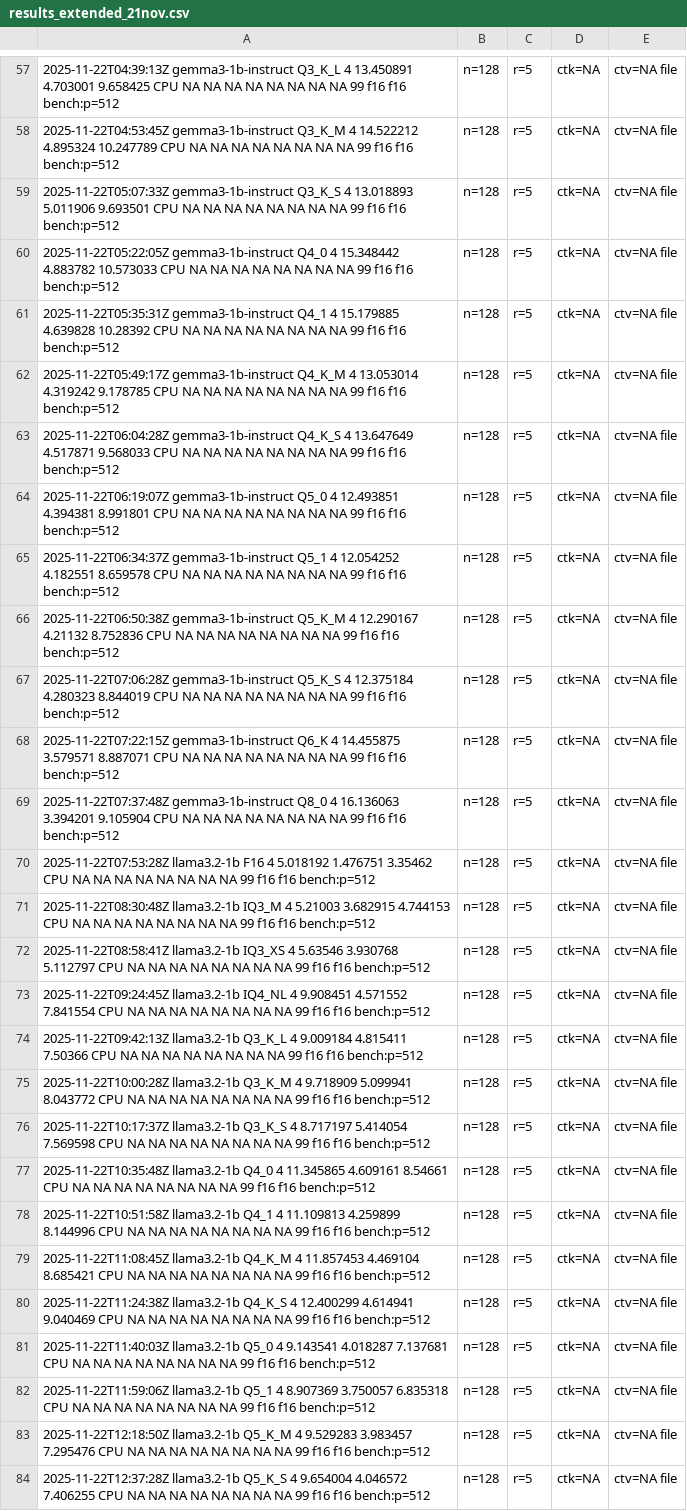
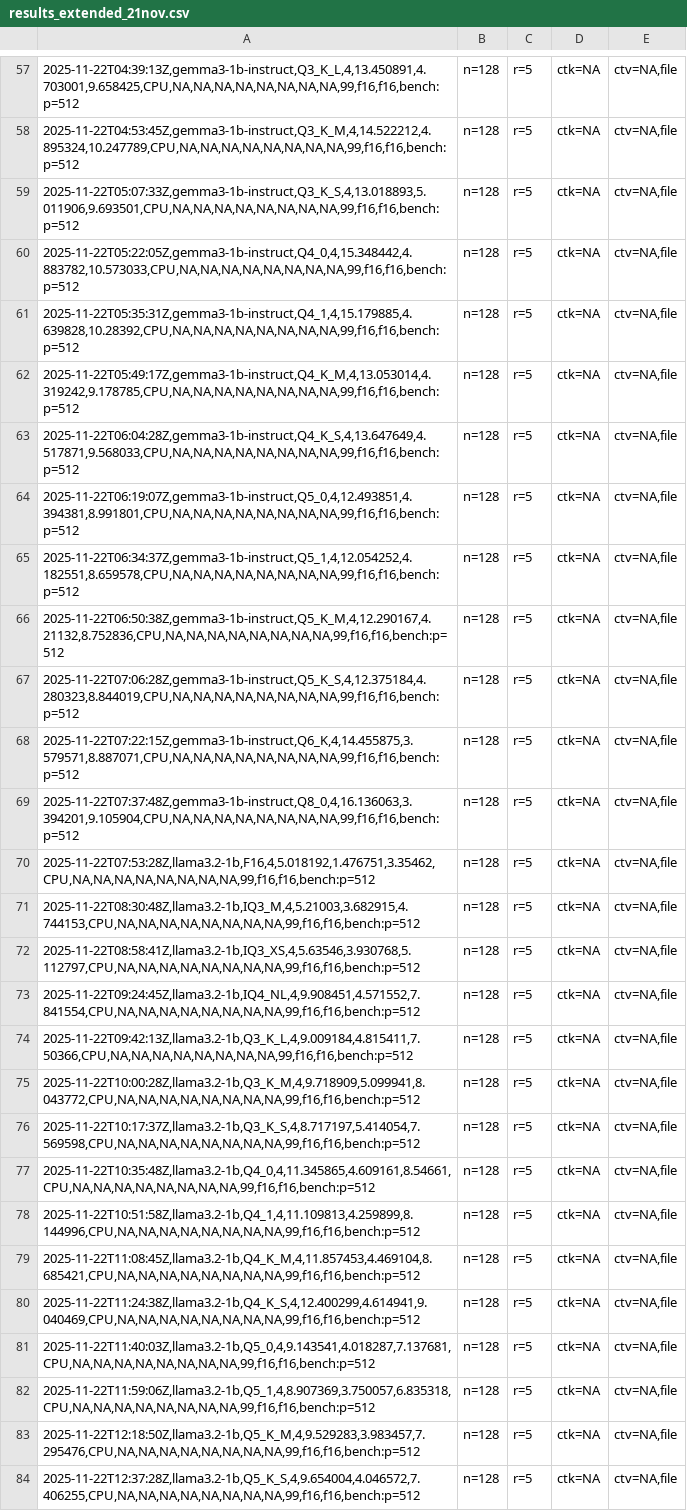
Before and after one commit to sensura-san/llm-bench, a CSV file: results/results_extended_21nov.csv, drawn as a sheet; only a part is shown, gaps mark what is left out; the diff covers the shown part only; the diff names each change by its address in the sheet, - before the commit and + after, or states it on an @@ line.

```diff
--- a/results/results_extended_21nov.csv
+++ b/results/results_extended_21nov.csv
-A57: 2025-11-22T04:39:13Z gemma3-1b-instruct Q3_K_L 4 13.450891 4.703001 9.658425 CPU NA NA NA NA NA NA NA NA 99 f16 f16 bench:p=512
+A57: 2025-11-22T04:39:13Z,gemma3-1b-instruct,Q3_K_L,4,13.450891,4.703001,9.658425,CPU,NA,NA,NA,NA,NA,NA,NA,NA,99,f16,f16,bench:p=512
-E57:E84: ctv=NA file
+E57:E84: ctv=NA,file
-A58: 2025-11-22T04:53:45Z gemma3-1b-instruct Q3_K_M 4 14.522212 4.895324 10.247789 CPU NA NA NA NA NA NA NA NA 99 f16 f16 bench:p=512
+A58: 2025-11-22T04:53:45Z,gemma3-1b-instruct,Q3_K_M,4,14.522212,4.895324,10.247789,CPU,NA,NA,NA,NA,NA,NA,NA,NA,99,f16,f16,bench:p=512
-A59: 2025-11-22T05:07:33Z gemma3-1b-instruct Q3_K_S 4 13.018893 5.011906 9.693501 CPU NA NA NA NA NA NA NA NA 99 f16 f16 bench:p=512
+A59: 2025-11-22T05:07:33Z,gemma3-1b-instruct,Q3_K_S,4,13.018893,5.011906,9.693501,CPU,NA,NA,NA,NA,NA,NA,NA,NA,99,f16,f16,bench:p=512
-A60: 2025-11-22T05:22:05Z gemma3-1b-instruct Q4_0 4 15.348442 4.883782 10.573033 CPU NA NA NA NA NA NA NA NA 99 f16 f16 bench:p=512
+A60: 2025-11-22T05:22:05Z,gemma3-1b-instruct,Q4_0,4,15.348442,4.883782,10.573033,CPU,NA,NA,NA,NA,NA,NA,NA,NA,99,f16,f16,bench:p=512
-A61: 2025-11-22T05:35:31Z gemma3-1b-instruct Q4_1 4 15.179885 4.639828 10.28392 CPU NA NA NA NA NA NA NA NA 99 f16 f16 bench:p=512
+A61: 2025-11-22T05:35:31Z,gemma3-1b-instruct,Q4_1,4,15.179885,4.639828,10.28392,CPU,NA,NA,NA,NA,NA,NA,NA,NA,99,f16,f16,bench:p=512
-A62: 2025-11-22T05:49:17Z gemma3-1b-instruct Q4_K_M 4 13.053014 4.319242 9.178785 CPU NA NA NA NA NA NA NA NA 99 f16 f16 bench:p=512
+A62: 2025-11-22T05:49:17Z,gemma3-1b-instruct,Q4_K_M,4,13.053014,4.319242,9.178785,CPU,NA,NA,NA,NA,NA,NA,NA,NA,99,f16,f16,bench:p=512
-A63: 2025-11-22T06:04:28Z gemma3-1b-instruct Q4_K_S 4 13.647649 4.517871 9.568033 CPU NA NA NA NA NA NA NA NA 99 f16 f16 bench:p=512
+A63: 2025-11-22T06:04:28Z,gemma3-1b-instruct,Q4_K_S,4,13.647649,4.517871,9.568033,CPU,NA,NA,NA,NA,NA,NA,NA,NA,99,f16,f16,bench:p=512
-A64: 2025-11-22T06:19:07Z gemma3-1b-instruct Q5_0 4 12.493851 4.394381 8.991801 CPU NA NA NA NA NA NA NA NA 99 f16 f16 bench:p=512
+A64: 2025-11-22T06:19:07Z,gemma3-1b-instruct,Q5_0,4,12.493851,4.394381,8.991801,CPU,NA,NA,NA,NA,NA,NA,NA,NA,99,f16,f16,bench:p=512
-A65: 2025-11-22T06:34:37Z gemma3-1b-instruct Q5_1 4 12.054252 4.182551 8.659578 CPU NA NA NA NA NA NA NA NA 99 f16 f16 bench:p=512
+A65: 2025-11-22T06:34:37Z,gemma3-1b-instruct,Q5_1,4,12.054252,4.182551,8.659578,CPU,NA,NA,NA,NA,NA,NA,NA,NA,99,f16,f16,bench:p=512
-A66: 2025-11-22T06:50:38Z gemma3-1b-instruct Q5_K_M 4 12.290167 4.21132 8.752836 CPU NA NA NA NA NA NA NA NA 99 f16 f16 bench:p=512
+A66: 2025-11-22T06:50:38Z,gemma3-1b-instruct,Q5_K_M,4,12.290167,4.21132,8.752836,CPU,NA,NA,NA,NA,NA,NA,NA,NA,99,f16,f16,bench:p=512
-A67: 2025-11-22T07:06:28Z gemma3-1b-instruct Q5_K_S 4 12.375184 4.280323 8.844019 CPU NA NA NA NA NA NA NA NA 99 f16 f16 bench:p=512
+A67: 2025-11-22T07:06:28Z,gemma3-1b-instruct,Q5_K_S,4,12.375184,4.280323,8.844019,CPU,NA,NA,NA,NA,NA,NA,NA,NA,99,f16,f16,bench:p=512
-A68: 2025-11-22T07:22:15Z gemma3-1b-instruct Q6_K 4 14.455875 3.579571 8.887071 CPU NA NA NA NA NA NA NA NA 99 f16 f16 bench:p=512
+A68: 2025-11-22T07:22:15Z,gemma3-1b-instruct,Q6_K,4,14.455875,3.579571,8.887071,CPU,NA,NA,NA,NA,NA,NA,NA,NA,99,f16,f16,bench:p=512
-A69: 2025-11-22T07:37:48Z gemma3-1b-instruct Q8_0 4 16.136063 3.394201 9.105904 CPU NA NA NA NA NA NA NA NA 99 f16 f16 bench:p=512
+A69: 2025-11-22T07:37:48Z,gemma3-1b-instruct,Q8_0,4,16.136063,3.394201,9.105904,CPU,NA,NA,NA,NA,NA,NA,NA,NA,99,f16,f16,bench:p=512
-A70: 2025-11-22T07:53:28Z llama3.2-1b F16 4 5.018192 1.476751 3.35462 CPU NA NA NA NA NA NA NA NA 99 f16 f16 bench:p=512
+A70: 2025-11-22T07:53:28Z,llama3.2-1b,F16,4,5.018192,1.476751,3.35462,CPU,NA,NA,NA,NA,NA,NA,NA,NA,99,f16,f16,bench:p=512
-A71: 2025-11-22T08:30:48Z llama3.2-1b IQ3_M 4 5.21003 3.682915 4.744153 CPU NA NA NA NA NA NA NA NA 99 f16 f16 bench:p=512
+A71: 2025-11-22T08:30:48Z,llama3.2-1b,IQ3_M,4,5.21003,3.682915,4.744153,CPU,NA,NA,NA,NA,NA,NA,NA,NA,99,f16,f16,bench:p=512
-A72: 2025-11-22T08:58:41Z llama3.2-1b IQ3_XS 4 5.63546 3.930768 5.112797 CPU NA NA NA NA NA NA NA NA 99 f16 f16 bench:p=512
+A72: 2025-11-22T08:58:41Z,llama3.2-1b,IQ3_XS,4,5.63546,3.930768,5.112797,CPU,NA,NA,NA,NA,NA,NA,NA,NA,99,f16,f16,bench:p=512
-A73: 2025-11-22T09:24:45Z llama3.2-1b IQ4_NL 4 9.908451 4.571552 7.841554 CPU NA NA NA NA NA NA NA NA 99 f16 f16 bench:p=512
+A73: 2025-11-22T09:24:45Z,llama3.2-1b,IQ4_NL,4,9.908451,4.571552,7.841554,CPU,NA,NA,NA,NA,NA,NA,NA,NA,99,f16,f16,bench:p=512
-A74: 2025-11-22T09:42:13Z llama3.2-1b Q3_K_L 4 9.009184 4.815411 7.50366 CPU NA NA NA NA NA NA NA NA 99 f16 f16 bench:p=512
+A74: 2025-11-22T09:42:13Z,llama3.2-1b,Q3_K_L,4,9.009184,4.815411,7.50366,CPU,NA,NA,NA,NA,NA,NA,NA,NA,99,f16,f16,bench:p=512
-A75: 2025-11-22T10:00:28Z llama3.2-1b Q3_K_M 4 9.718909 5.099941 8.043772 CPU NA NA NA NA NA NA NA NA 99 f16 f16 bench:p=512
+A75: 2025-11-22T10:00:28Z,llama3.2-1b,Q3_K_M,4,9.718909,5.099941,8.043772,CPU,NA,NA,NA,NA,NA,NA,NA,NA,99,f16,f16,bench:p=512
-A76: 2025-11-22T10:17:37Z llama3.2-1b Q3_K_S 4 8.717197 5.414054 7.569598 CPU NA NA NA NA NA NA NA NA 99 f16 f16 bench:p=512
+A76: 2025-11-22T10:17:37Z,llama3.2-1b,Q3_K_S,4,8.717197,5.414054,7.569598,CPU,NA,NA,NA,NA,NA,NA,NA,NA,99,f16,f16,bench:p=512
-A77: 2025-11-22T10:35:48Z llama3.2-1b Q4_0 4 11.345865 4.609161 8.54661 CPU NA NA NA NA NA NA NA NA 99 f16 f16 bench:p=512
+A77: 2025-11-22T10:35:48Z,llama3.2-1b,Q4_0,4,11.345865,4.609161,8.54661,CPU,NA,NA,NA,NA,NA,NA,NA,NA,99,f16,f16,bench:p=512
-A78: 2025-11-22T10:51:58Z llama3.2-1b Q4_1 4 11.109813 4.259899 8.144996 CPU NA NA NA NA NA NA NA NA 99 f16 f16 bench:p=512
+A78: 2025-11-22T10:51:58Z,llama3.2-1b,Q4_1,4,11.109813,4.259899,8.144996,CPU,NA,NA,NA,NA,NA,NA,NA,NA,99,f16,f16,bench:p=512
-A79: 2025-11-22T11:08:45Z llama3.2-1b Q4_K_M 4 11.857453 4.469104 8.685421 CPU NA NA NA NA NA NA NA NA 99 f16 f16 bench:p=512
+A79: 2025-11-22T11:08:45Z,llama3.2-1b,Q4_K_M,4,11.857453,4.469104,8.685421,CPU,NA,NA,NA,NA,NA,NA,NA,NA,99,f16,f16,bench:p=512
-A80: 2025-11-22T11:24:38Z llama3.2-1b Q4_K_S 4 12.400299 4.614941 9.040469 CPU NA NA NA NA NA NA NA NA 99 f16 f16 bench:p=512
+A80: 2025-11-22T11:24:38Z,llama3.2-1b,Q4_K_S,4,12.400299,4.614941,9.040469,CPU,NA,NA,NA,NA,NA,NA,NA,NA,99,f16,f16,bench:p=512
-A81: 2025-11-22T11:40:03Z llama3.2-1b Q5_0 4 9.143541 4.018287 7.137681 CPU NA NA NA NA NA NA NA NA 99 f16 f16 bench:p=512
+A81: 2025-11-22T11:40:03Z,llama3.2-1b,Q5_0,4,9.143541,4.018287,7.137681,CPU,NA,NA,NA,NA,NA,NA,NA,NA,99,f16,f16,bench:p=512
-A82: 2025-11-22T11:59:06Z llama3.2-1b Q5_1 4 8.907369 3.750057 6.835318 CPU NA NA NA NA NA NA NA NA 99 f16 f16 bench:p=512
+A82: 2025-11-22T11:59:06Z,llama3.2-1b,Q5_1,4,8.907369,3.750057,6.835318,CPU,NA,NA,NA,NA,NA,NA,NA,NA,99,f16,f16,bench:p=512
-A83: 2025-11-22T12:18:50Z llama3.2-1b Q5_K_M 4 9.529283 3.983457 7.295476 CPU NA NA NA NA NA NA NA NA 99 f16 f16 bench:p=512
+A83: 2025-11-22T12:18:50Z,llama3.2-1b,Q5_K_M,4,9.529283,3.983457,7.295476,CPU,NA,NA,NA,NA,NA,NA,NA,NA,99,f16,f16,bench:p=512
-A84: 2025-11-22T12:37:28Z llama3.2-1b Q5_K_S 4 9.654004 4.046572 7.406255 CPU NA NA NA NA NA NA NA NA 99 f16 f16 bench:p=512
+A84: 2025-11-22T12:37:28Z,llama3.2-1b,Q5_K_S,4,9.654004,4.046572,7.406255,CPU,NA,NA,NA,NA,NA,NA,NA,NA,99,f16,f16,bench:p=512
```
Also changed, not shown: 115 edited cells elsewhere in this file.
